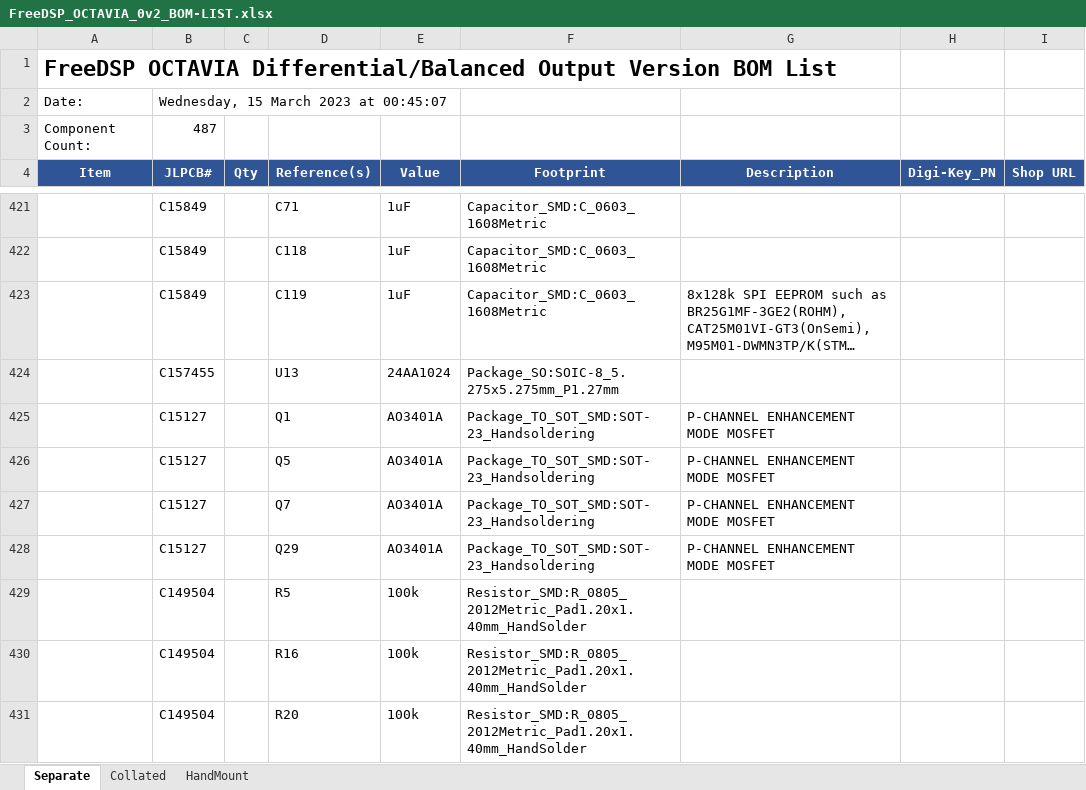
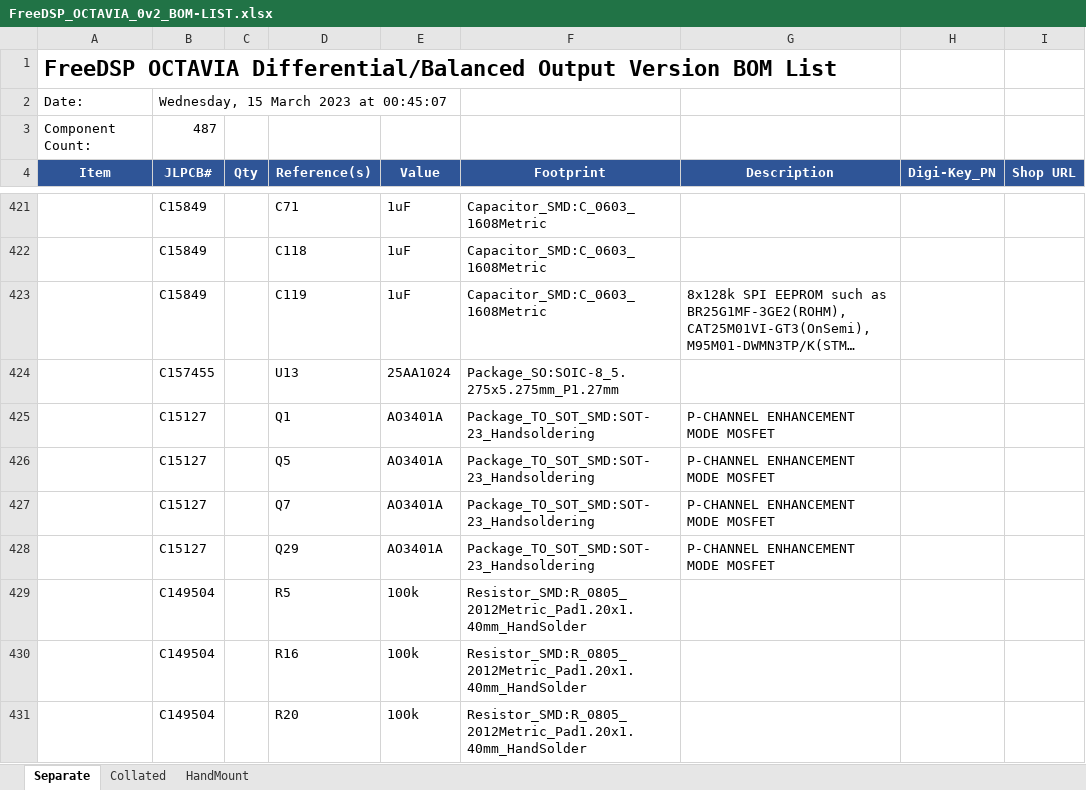
Before and after one commit to freeDSP/freeDSP-OCTAVIA, an Excel workbook: SOURCES/kiCAD/FreeDSP_OCTAVIA_0v2_BOM-LIST.xlsx, sheet Separate, drawn as a sheet; only a part is shown, gaps mark what is left out; long unchanged cells end in …; values as stored, in another font and other column widths than the file's, no borders; the diff names each change by its address in the sheet, - before the commit and + after, or states it on an @@ line.

```diff
--- a/SOURCES/kiCAD/FreeDSP_OCTAVIA_0v2_BOM-LIST.xlsx (sheet Separate)
+++ b/SOURCES/kiCAD/FreeDSP_OCTAVIA_0v2_BOM-LIST.xlsx (sheet Separate)
-E424 (Value): 24AA1024
+E424 (Value): 25AA1024
```
Also changed, not shown: 2 other files.
